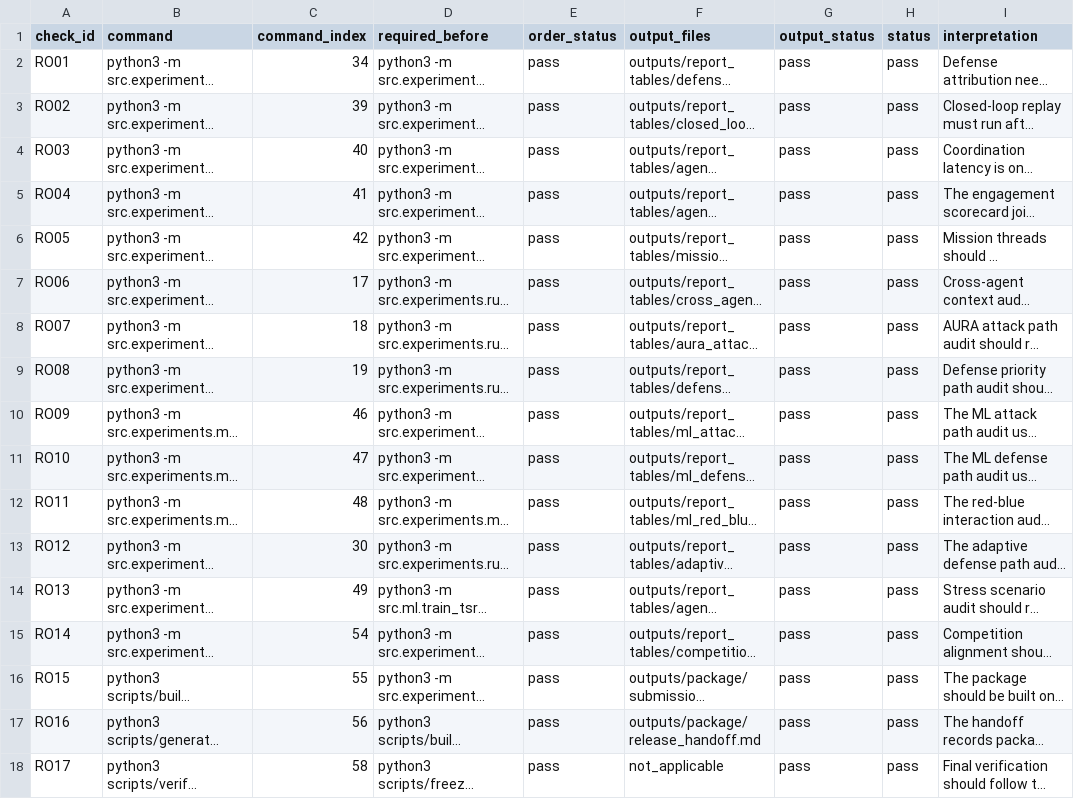
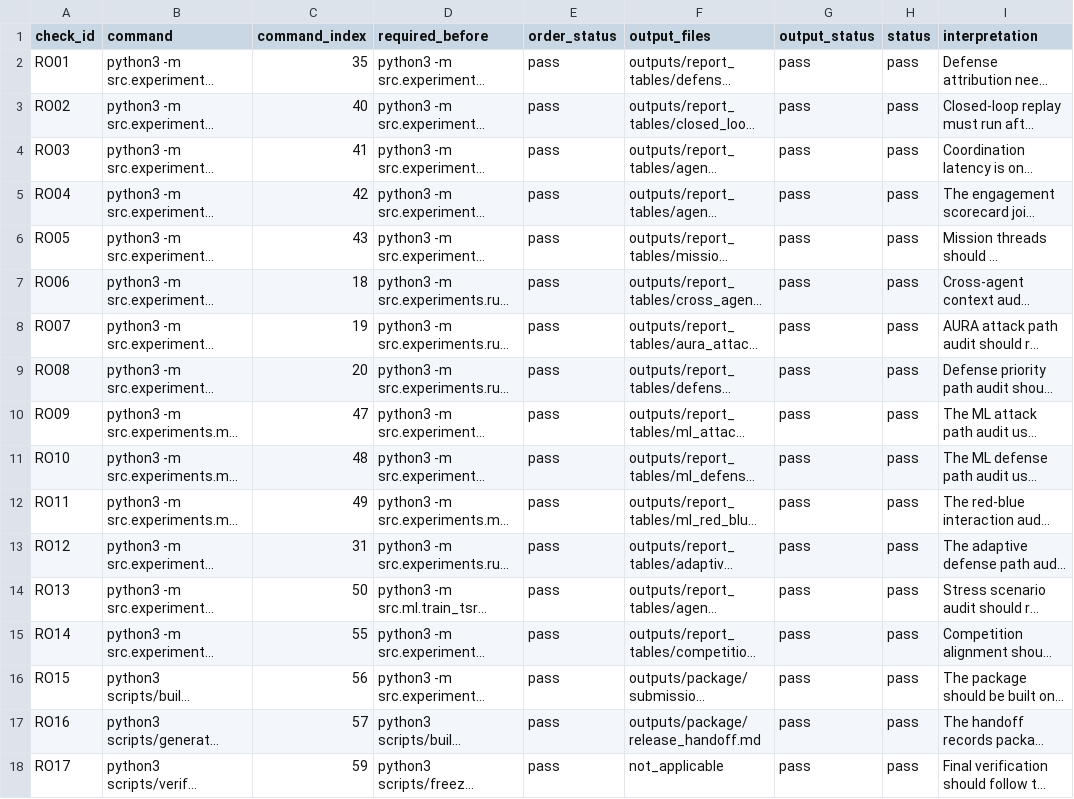
Before and after one commit to Hbin77/LIG_DAH_AGI, a CSV file: outputs/report_tables/reproduction_order_audit.csv, drawn as a sheet; only a part is shown; long unchanged cells end in …; the diff names each change by its address in the sheet, - before the commit and + after, or states it on an @@ line.

```diff
--- a/outputs/report_tables/reproduction_order_audit.csv
+++ b/outputs/report_tables/reproduction_order_audit.csv
-C2 (command_index): 34
+C2 (command_index): 35
-C3 (command_index): 39
+C3 (command_index): 40
-C4 (command_index): 40
+C4 (command_index): 41
-C5 (command_index): 41
+C5 (command_index): 42
-C6 (command_index): 42
+C6 (command_index): 43
-C7 (command_index): 17
+C7 (command_index): 18
-C8 (command_index): 18
+C8 (command_index): 19
-C9 (command_index): 19
+C9 (command_index): 20
-C10 (command_index): 46
+C10 (command_index): 47
-C11 (command_index): 47
+C11 (command_index): 48
-C12 (command_index): 48
+C12 (command_index): 49
-C13 (command_index): 30
+C13 (command_index): 31
-C14 (command_index): 49
+C14 (command_index): 50
-C15 (command_index): 54
+C15 (command_index): 55
-C16 (command_index): 55
+C16 (command_index): 56
-C17 (command_index): 56
+C17 (command_index): 57
-C18 (command_index): 58
+C18 (command_index): 59
```
Also changed, not shown: outputs/report_tables/competition_alignment_matrix.csv, outputs/report_tables/submission_readiness_audit.csv, 19 other files.
